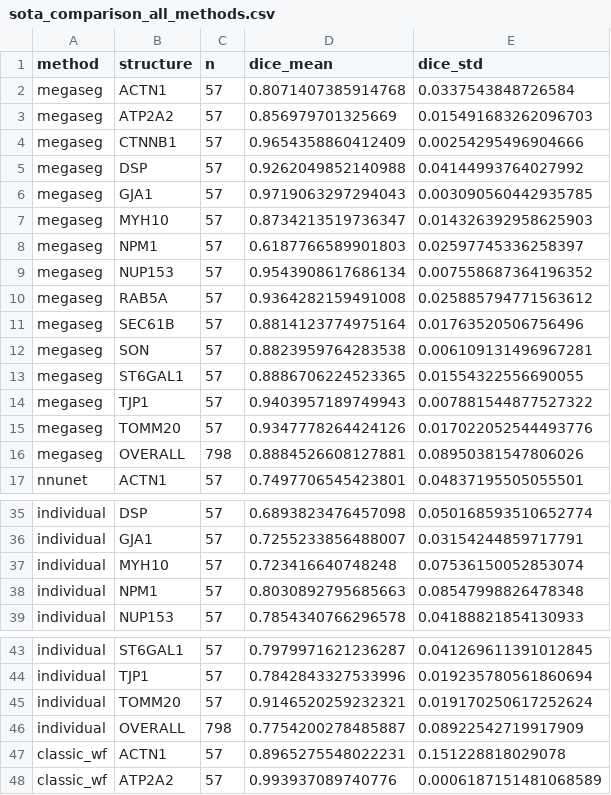
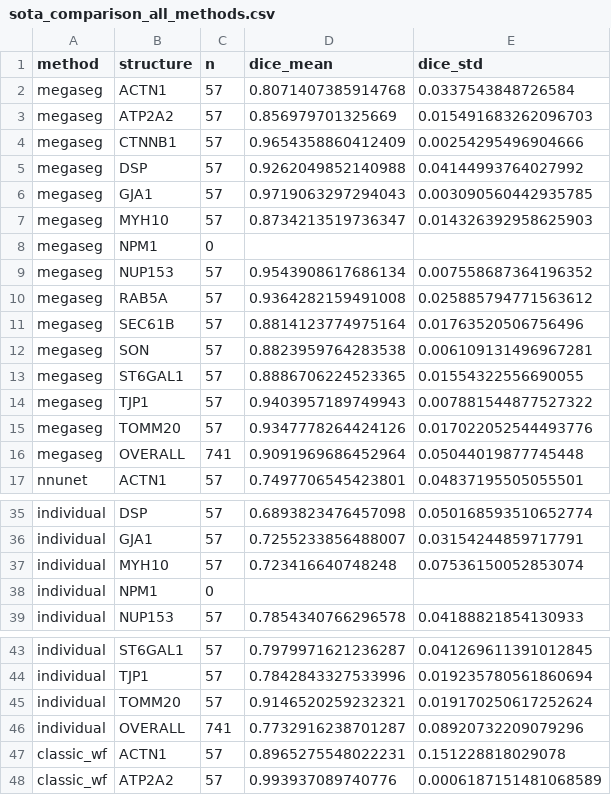
Before and after one commit to AllenCell/MegaSeg, a CSV file: benchmark/results/uint8/filtered/sota_comparison_all_methods.csv, drawn as a sheet; only a part is shown, gaps mark what is left out.

```diff
--- a/benchmark/results/uint8/filtered/sota_comparison_all_methods.csv
+++ b/benchmark/results/uint8/filtered/sota_comparison_all_methods.csv
@@ -7,3 +7,3 @@ megaseg,GJA1,57,0.9719063297294043,0.003090560442935785
 megaseg,MYH10,57,0.8734213519736347,0.014326392958625903
-megaseg,NPM1,57,0.6187766589901803,0.02597745336258397
+megaseg,NPM1,0,,
 megaseg,NUP153,57,0.9543908617686134,0.007558687364196352
@@ -15,3 +15,3 @@ megaseg,TJP1,57,0.9403957189749943,0.007881544877527322
 megaseg,TOMM20,57,0.9347778264424126,0.017022052544493776
-megaseg,OVERALL,798,0.8884526608127881,0.08950381547806026
+megaseg,OVERALL,741,0.9091969686452964,0.05044019877745448
 nnunet,ACTN1,57,0.7497706545423801,0.04837195505055501
@@ -37,3 +37,3 @@ individual,GJA1,57,0.7255233856488007,0.03154244859717791
 individual,MYH10,57,0.723416640748248,0.07536150052853074
-individual,NPM1,57,0.8030892795685663,0.08547998826478348
+individual,NPM1,0,,
 individual,NUP153,57,0.7854340766296578,0.04188821854130933
@@ -45,3 +45,3 @@ individual,TJP1,57,0.7842843327533996,0.019235780561860694
 individual,TOMM20,57,0.9146520259232321,0.019170250617252624
-individual,OVERALL,798,0.7754200278485887,0.08922542719917909
+individual,OVERALL,741,0.7732916238701287,0.08920732209079296
 classic_wf,ACTN1,57,0.8965275548022231,0.151228818029078
```
Also changed, not shown: benchmark/results/uint8/filtered/statistical_tests.csv, benchmark/results/uint8/sota_comparison_all_methods.csv, 42 other files.
